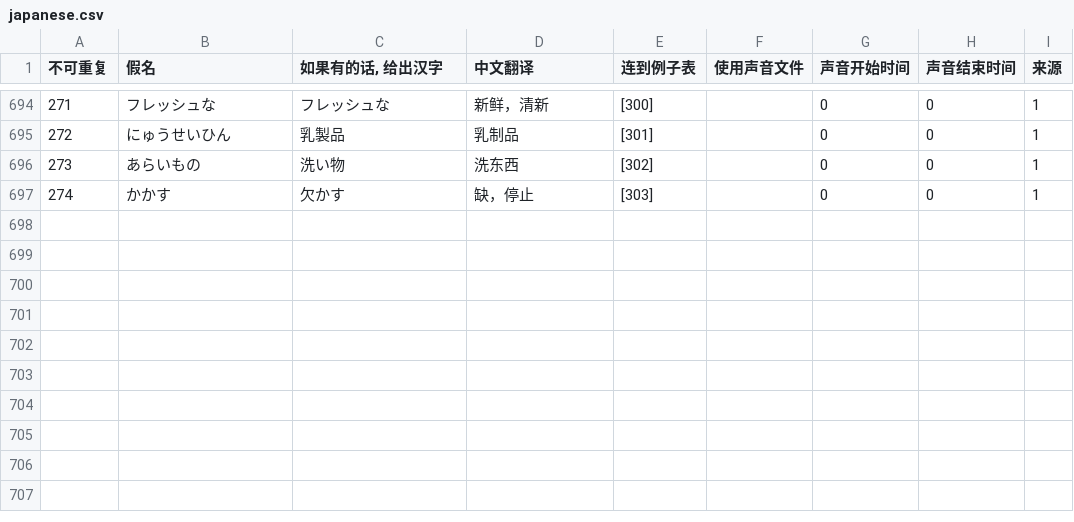
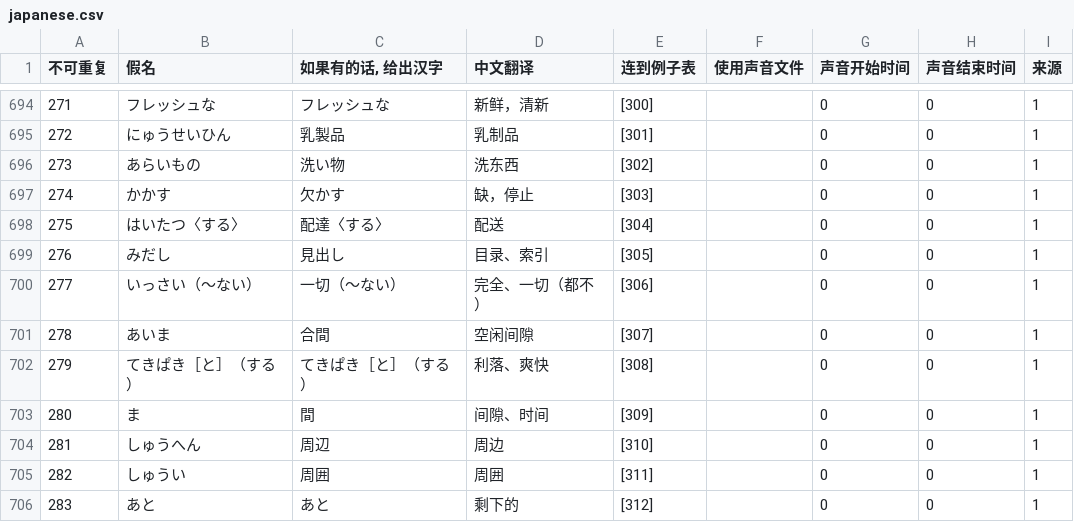
Before and after one commit to v012345/NightOwlToolsV2, a CSV file: tool_scripts/单词游戏/japanese.csv, drawn as a sheet; only a part is shown, gaps mark what is left out; the diff names each change by its address in the sheet, - before the commit and + after, or states it on an @@ line.

```diff
--- a/tool_scripts/单词游戏/japanese.csv
+++ b/tool_scripts/单词游戏/japanese.csv
+row 698: 275 | はいたつ〈する〉 | 配達〈する〉 | 配送 | [304] |  | 0 | 0 | 1
+row 699: 276 | みだし | 見出し | 目录、索引 | [305] |  | 0 | 0 | 1
+row 700: 277 | いっさい（～ない） | 一切（～ない） | 完全、一切（都不） | [306] |  | 0 | 0 | 1
+row 701: 278 | あいま | 合間 | 空闲间隙 | [307] |  | 0 | 0 | 1
+row 702: 279 | てきぱき［と］（する） | てきぱき［と］（する） | 利落、爽快 | [308] |  | 0 | 0 | 1
+row 703: 280 | ま | 間 | 间隙、时间 | [309] |  | 0 | 0 | 1
+row 704: 281 | しゅうへん | 周辺 | 周边 | [310] |  | 0 | 0 | 1
+row 705: 282 | しゅうい | 周囲 | 周囲 | [311] |  | 0 | 0 | 1
+row 706: 283 | あと | あと | 剩下的 | [312] |  | 0 | 0 | 1
```
Also changed, not shown: tool_scripts/单词游戏/example.csv, 2 other files.
